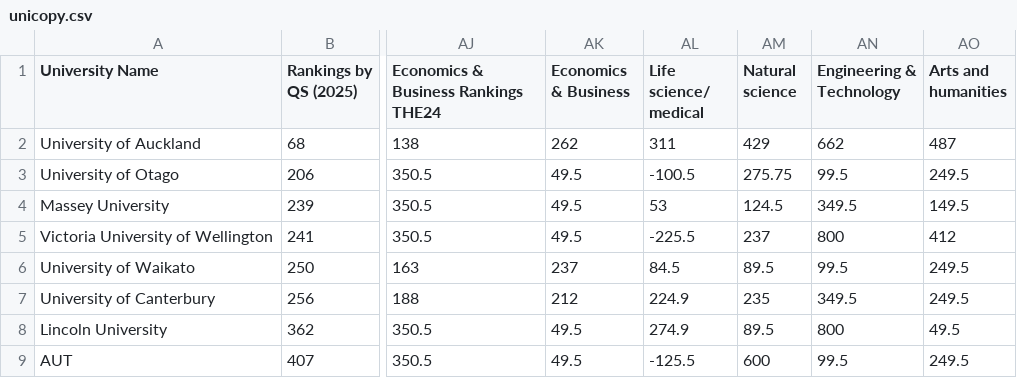
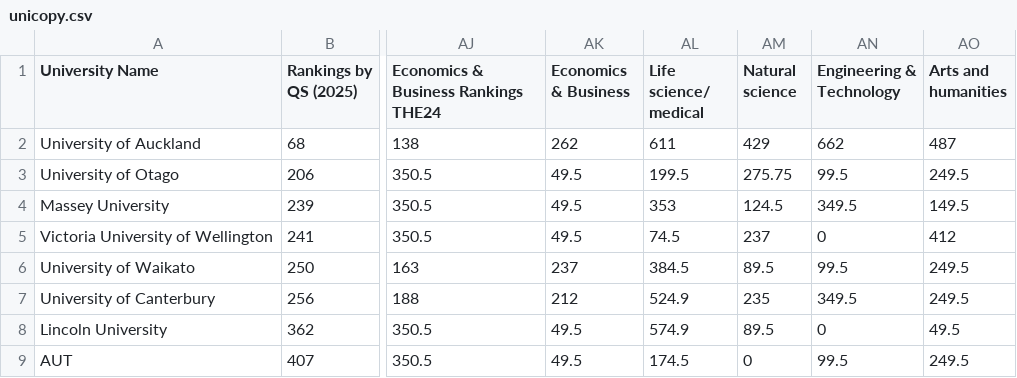
Before and after one commit to XuanMaiNguyen39/Digital-Technology, a CSV file: backup-files/unicopy.csv, drawn as a sheet; only a part is shown, gaps mark what is left out; the diff names each change by its address in the sheet, - before the commit and + after, or states it on an @@ line.

```diff
--- a/backup-files/unicopy.csv
+++ b/backup-files/unicopy.csv
-AL2 (Life science/ medical): 311
+AL2 (Life science/ medical): 611
-AL3 (Life science/ medical): -100.5
+AL3 (Life science/ medical): 199.5
-AL4 (Life science/ medical): 53
+AL4 (Life science/ medical): 353
-AL5 (Life science/ medical): -225.5
+AL5 (Life science/ medical): 74.5
-AN5 (Engineering & Technology): 800
+AN5 (Engineering & Technology): 0
-AL6 (Life science/ medical): 84.5
+AL6 (Life science/ medical): 384.5
-AL7 (Life science/ medical): 224.9
+AL7 (Life science/ medical): 524.9
-AL8 (Life science/ medical): 274.9
+AL8 (Life science/ medical): 574.9
-AN8 (Engineering & Technology): 800
+AN8 (Engineering & Technology): 0
-AL9 (Life science/ medical): -125.5
+AL9 (Life science/ medical): 174.5
-AM9 (Natural science): 600
+AM9 (Natural science): 0
```
Also changed, not shown: 5 other files.
